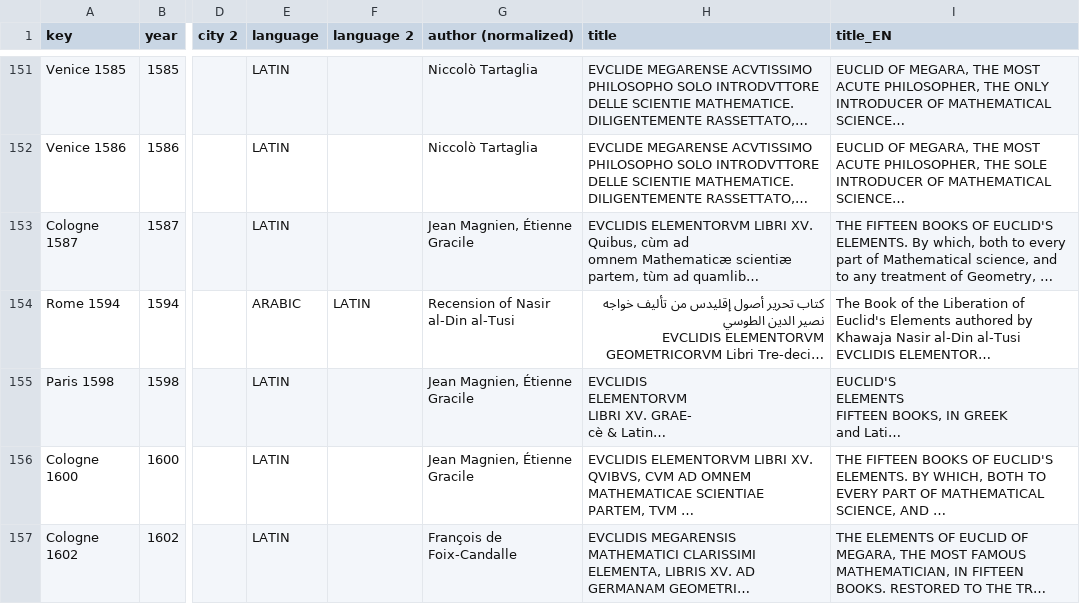
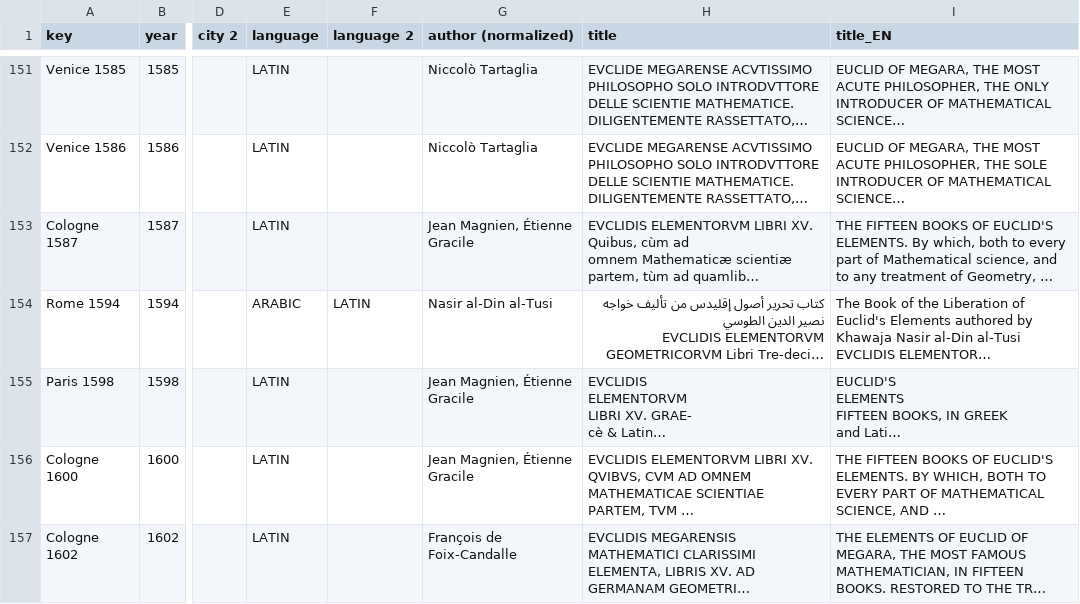
Before and after one commit to ReallyLiri/elements-title-pages, a CSV file: public/docs/EiP.csv, drawn as a sheet; only a part is shown, gaps mark what is left out; long unchanged cells end in …; the diff names each change by its address in the sheet, - before the commit and + after, or states it on an @@ line.

Commit message:
authors and uplaod image

```diff
--- a/public/docs/EiP.csv
+++ b/public/docs/EiP.csv
-G154 (author (normalized)): Recension of Nasir al-Din al-Tusi
+G154 (author (normalized)): Nasir al-Din al-Tusi
```
Also changed, not shown: public/docs/EiP-secondary.csv, 6 other files.
